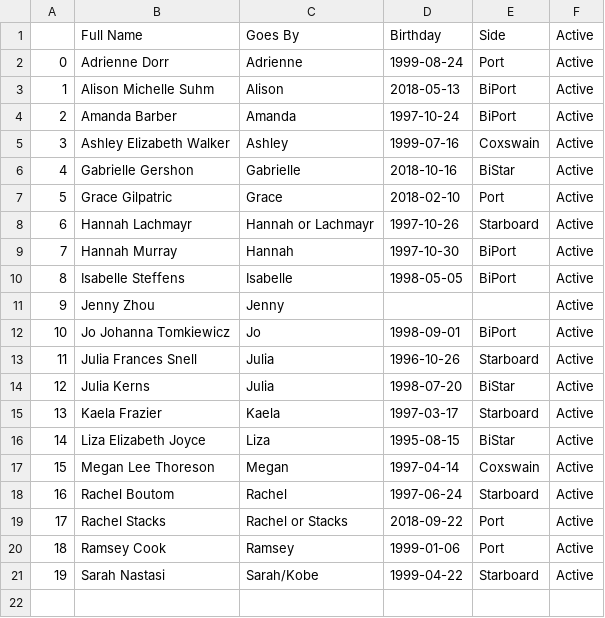
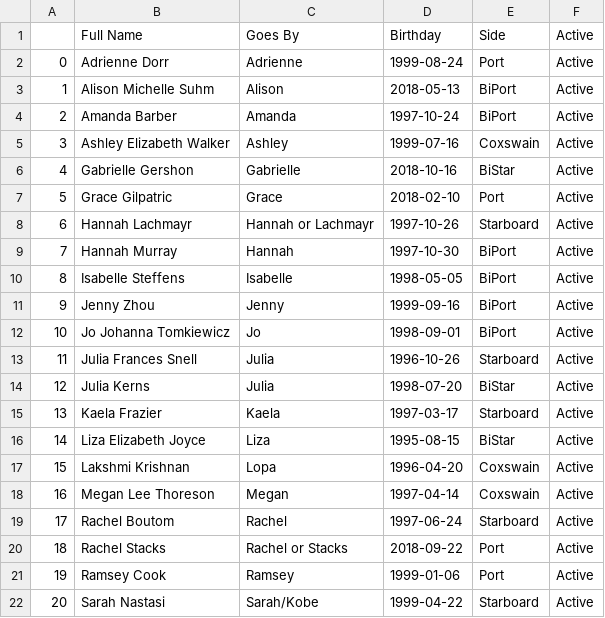
Before and after one commit to coachroddtalebi/coachroddtalebi.github.io, a CSV file: public_data/roster.csv, drawn as a sheet; addresses are those after the commit; the diff names each change by its address in the sheet, - before the commit and + after, or states it on an @@ line.

Commit message:
updating erg data from shell script

```diff
--- a/public_data/roster.csv
+++ b/public_data/roster.csv
-D11: (empty)
+D11: 1999-09-16
-E11: (empty)
+E11: BiPort
+row 17: 15 | Lakshmi Krishnan | Lopa | 1996-04-20 | Coxswain | Active
@@ column A renumbered from row 18 down @@
```
Also changed, not shown: 1 other file.
